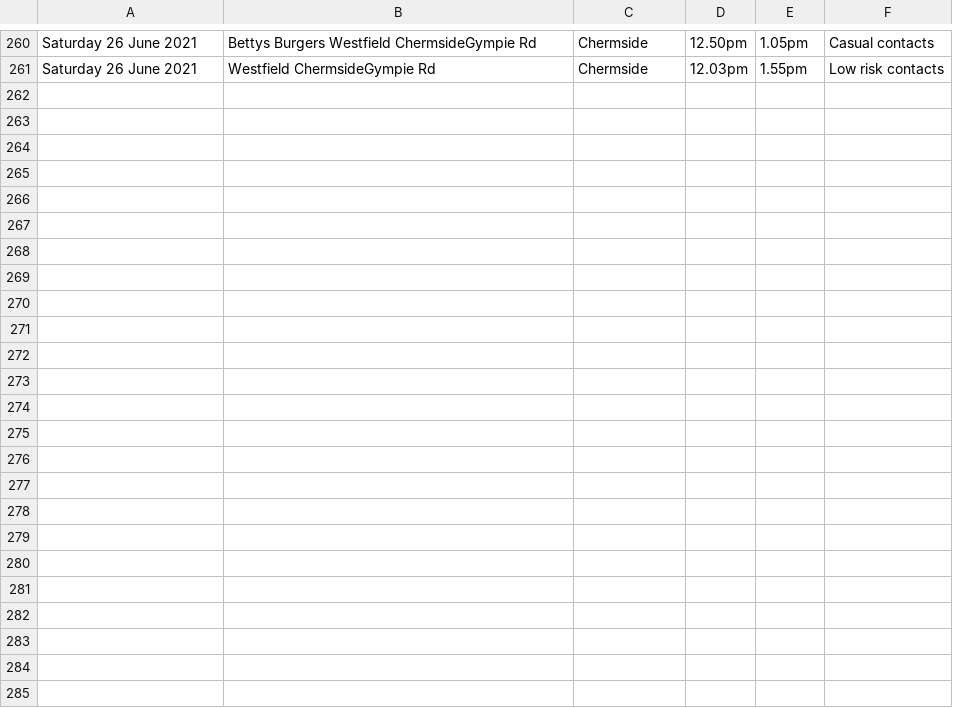
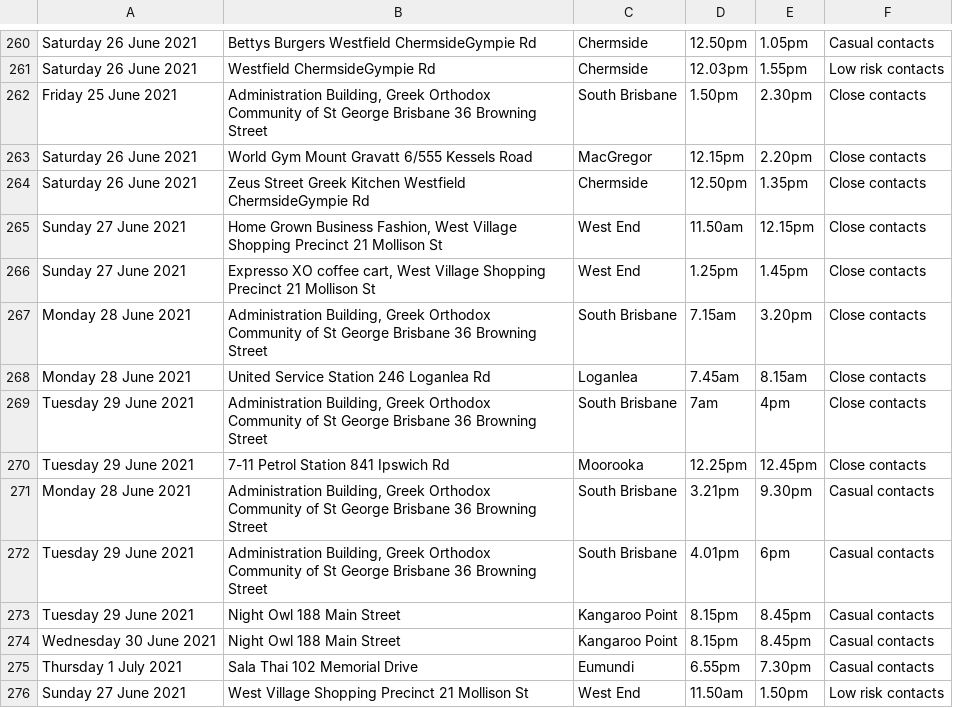
Before and after one commit to joshnicholas/exposure_site_scrapers, a CSV file: data/qld_exposure_sites.csv, drawn as a sheet; only a part is shown, gaps mark what is left out; the diff names each change by its address in the sheet, - before the commit and + after, or states it on an @@ line.

Commit message:
Latest data: Tue Jul  6 08:30:57 UTC 2021

```diff
--- a/data/qld_exposure_sites.csv
+++ b/data/qld_exposure_sites.csv
+row 262: Friday 25 June 2021 | Administration Building, Greek Orthodox Community of St George Brisbane 36 Browning Street | South Brisbane | 1.50pm | 2.30pm | Close contacts
+row 263: Saturday 26 June 2021 | World Gym Mount Gravatt 6/555 Kessels Road | MacGregor | 12.15pm | 2.20pm | Close contacts
+row 264: Saturday 26 June 2021 | Zeus Street Greek Kitchen Westfield ChermsideGympie Rd | Chermside | 12.50pm | 1.35pm | Close contacts
+row 265: Sunday 27 June 2021 | Home Grown Business Fashion, West Village Shopping Precinct 21 Mollison St | West End | 11.50am | 12.15pm | Close contacts
+row 266: Sunday 27 June 2021 | Expresso XO coffee cart, West Village Shopping Precinct 21 Mollison St | West End | 1.25pm | 1.45pm | Close contacts
+row 267: Monday 28 June 2021 | Administration Building, Greek Orthodox Community of St George Brisbane 36 Browning Street | South Brisbane | 7.15am | 3.20pm | Close contacts
+row 268: Monday 28 June 2021 | United Service Station 246 Loganlea Rd | Loganlea | 7.45am | 8.15am | Close contacts
+row 269: Tuesday 29 June 2021 | Administration Building, Greek Orthodox Community of St George Brisbane 36 Browning Street | South Brisbane | 7am | 4pm | Close contacts
+row 270: Tuesday 29 June 2021 | 7-11 Petrol Station 841 Ipswich Rd | Moorooka | 12.25pm | 12.45pm | Close contacts
+row 271: Monday 28 June 2021 | Administration Building, Greek Orthodox Community of St George Brisbane 36 Browning Street | South Brisbane | 3.21pm | 9.30pm | Casual contacts
+row 272: Tuesday 29 June 2021 | Administration Building, Greek Orthodox Community of St George Brisbane 36 Browning Street | South Brisbane | 4.01pm | 6pm | Casual contacts
+row 273: Tuesday 29 June 2021 | Night Owl 188 Main Street | Kangaroo Point | 8.15pm | 8.45pm | Casual contacts
+row 274: Wednesday 30 June 2021 | Night Owl 188 Main Street | Kangaroo Point | 8.15pm | 8.45pm | Casual contacts
+row 275: Thursday 1 July 2021 | Sala Thai 102 Memorial Drive | Eumundi | 6.55pm | 7.30pm | Casual contacts
+row 276: Sunday 27 June 2021 | West Village Shopping Precinct 21 Mollison St | West End | 11.50am | 1.50pm | Low risk contacts
```
Also changed, not shown: 1 other file.
